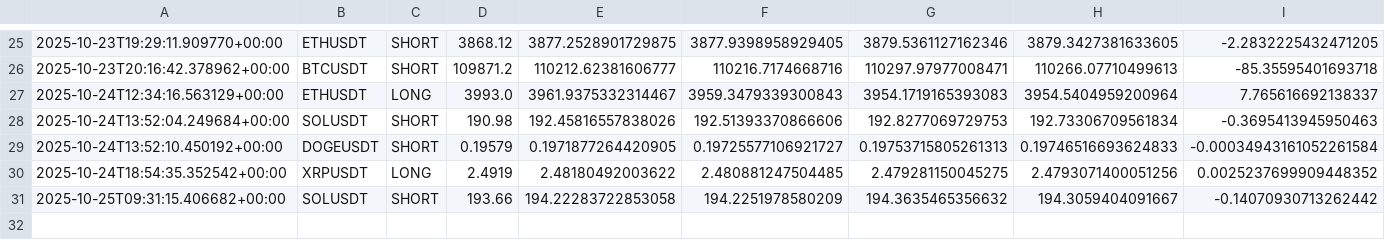
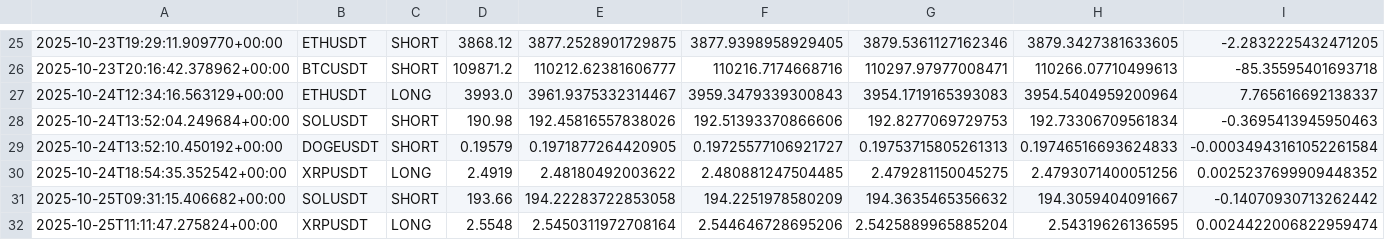
Before and after one commit to Israelbaj/9-15_ema_bot_alert_stratety1, a CSV file: signals_journal.csv, drawn as a sheet; only a part is shown, gaps mark what is left out; rows hold the shown columns only; the diff names each change by its address in the sheet, - before the commit and + after, or states it on an @@ line.

```diff
--- a/signals_journal.csv
+++ b/signals_journal.csv
+row 32: 2025-10-25T11:11:47.275824+00:00 | XRPUSDT | LONG | 2.5548 | 2.5450311972708164 | 2.544646728695206 | 2.5425889965885204 | 2.54319626136595 | 0.0024422006822959474
```
